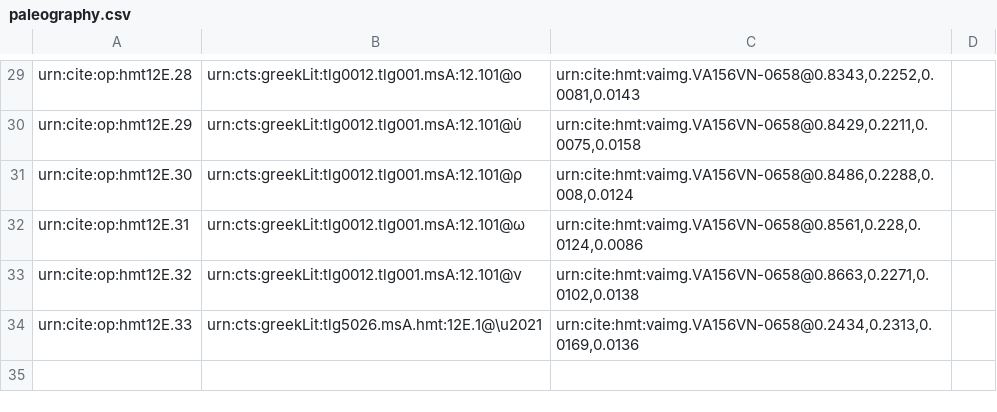
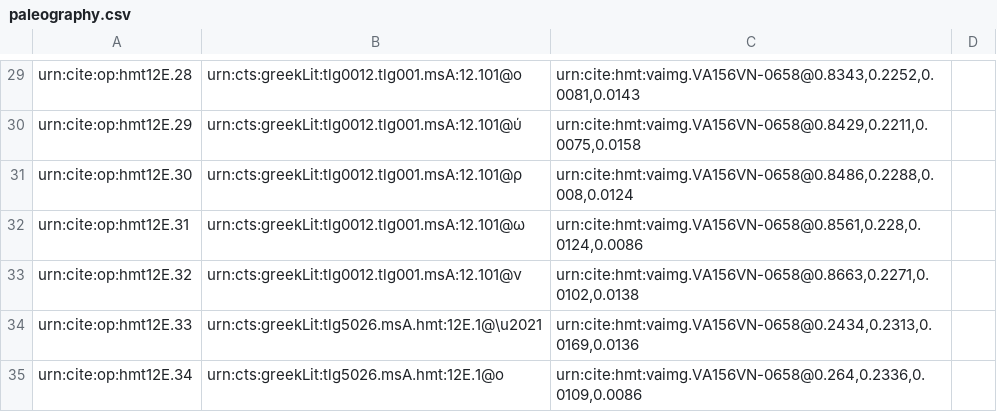
Before and after one commit to HMT-seminar-2014/hmt-12E, a CSV file: collections/paleography.csv, drawn as a sheet; only a part is shown, gaps mark what is left out; the diff names each change by its address in the sheet, - before the commit and + after, or states it on an @@ line.

Commit message:
Update paleography.csv

```diff
--- a/collections/paleography.csv
+++ b/collections/paleography.csv
+row 35: urn:cite:op:hmt12E.34 | urn:cts:greekLit:tlg5026.msA.hmt:12E.1@ο | urn:cite:hmt:vaimg.VA156VN-0658@0.264,0.2336,0.0109,0.0086
```
